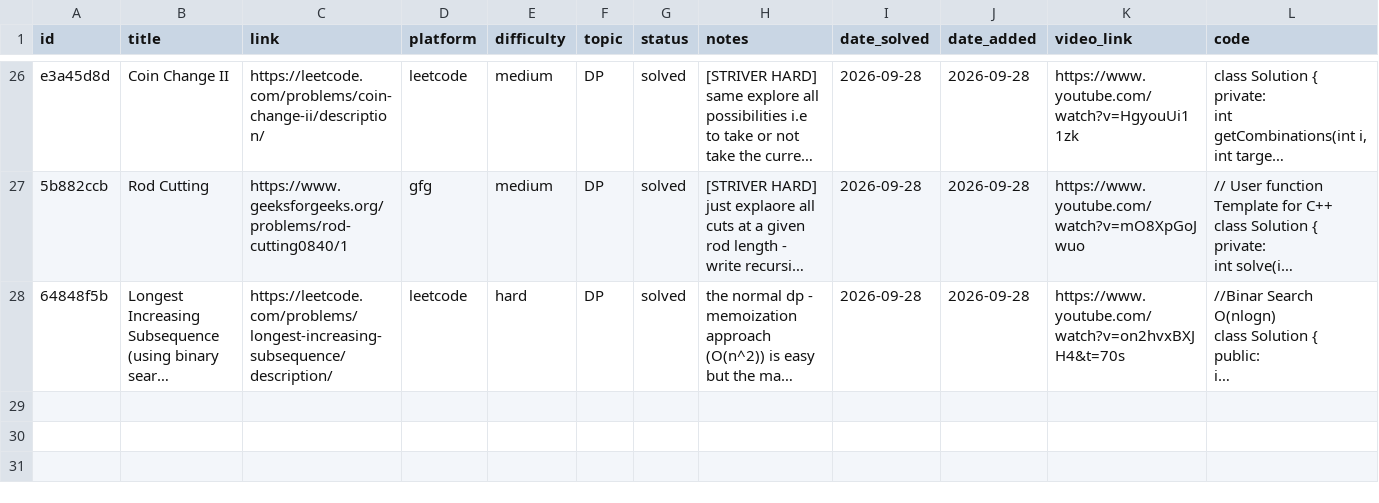
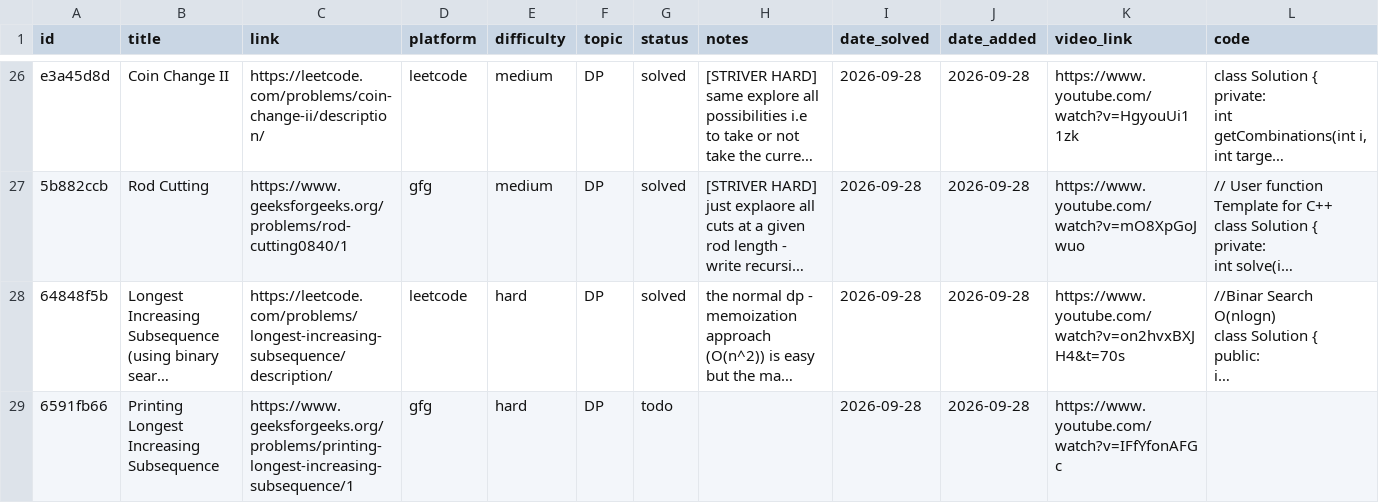
Before and after one commit to Ronit-k/PrepTracker, a CSV file: data/dsa.csv, drawn as a sheet; only a part is shown, gaps mark what is left out; long unchanged cells end in …; the diff names each change by its address in the sheet, - before the commit and + after, or states it on an @@ line.

Commit message:
manual sync 29sept 2am IST

```diff
--- a/data/dsa.csv
+++ b/data/dsa.csv
+row 29: 6591fb66 | Printing Longest Increasing Subsequence | https://www.geeksforgeeks.org/problems/printing-longest-increasing-subsequence/1 | gfg | hard | DP | todo |  | 2026-09-28 | 2026-09-28 | https://www.youtube.com/watch?v=IFfYfonAFGc
```
